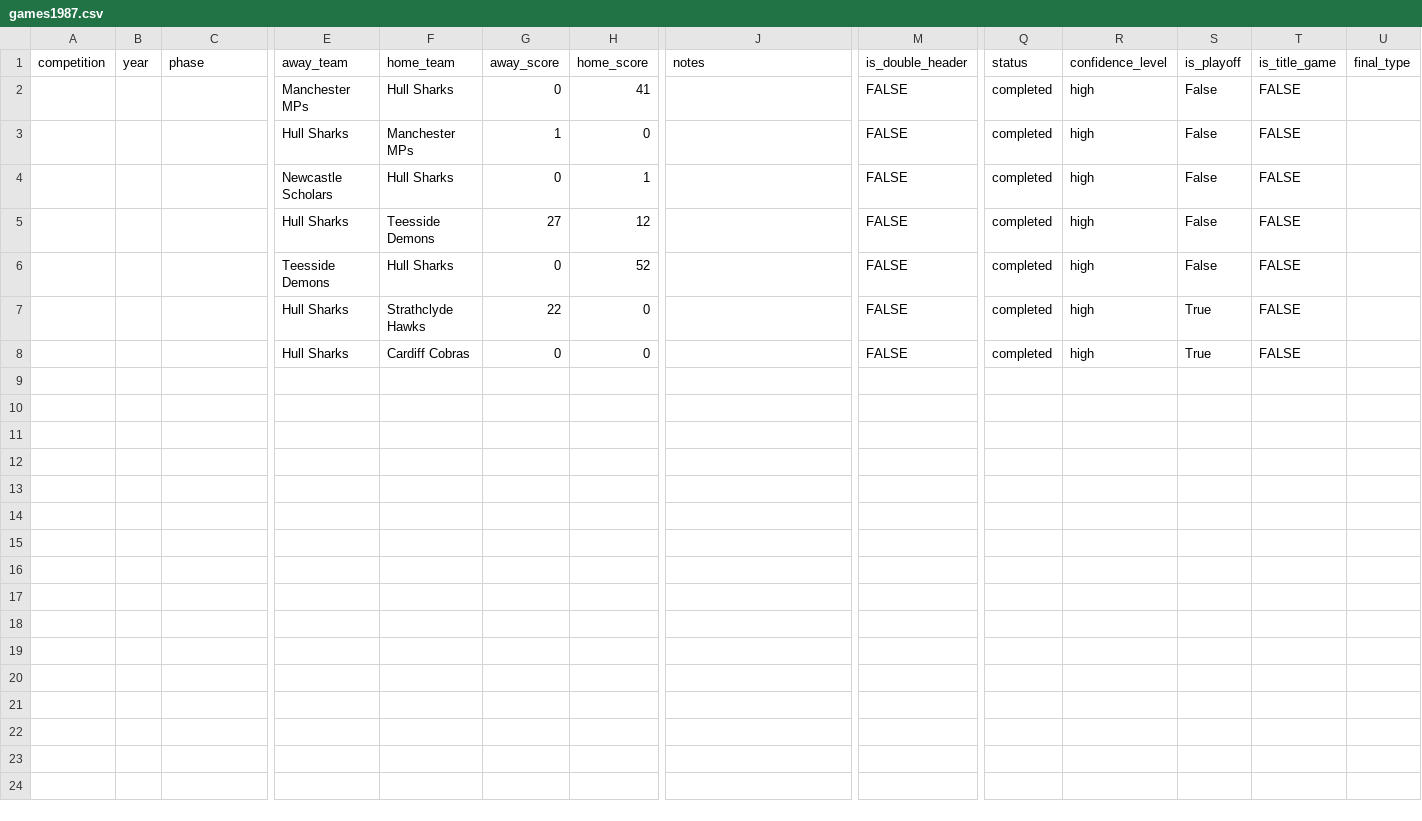
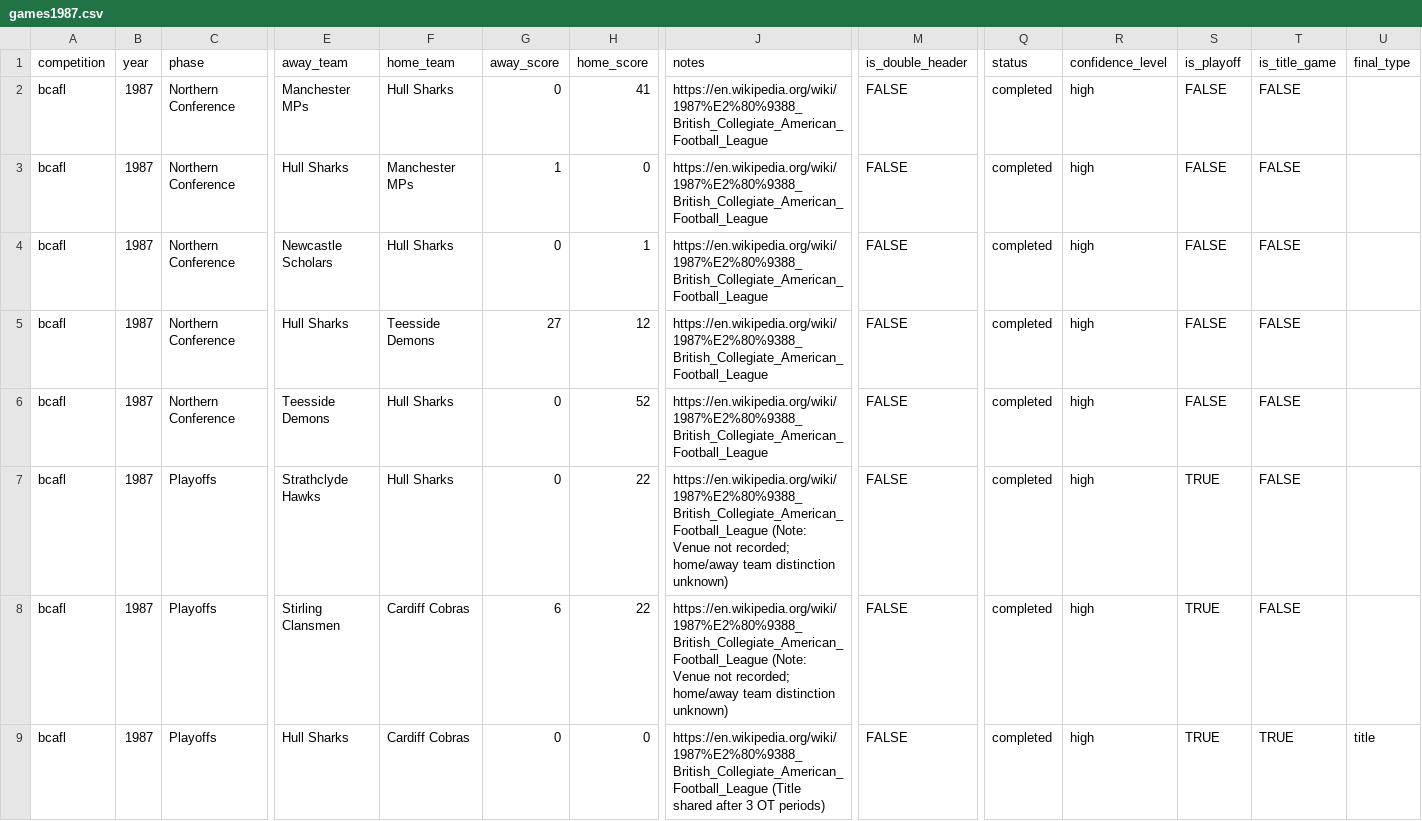
Before and after one commit to brynprice/uk-american-football, a CSV file: data/BUAFL/games1987.csv, drawn as a sheet; only a part is shown, gaps mark what is left out; removed rows and columns are numbered as before the commit, all else as after; rows hold the shown columns only; the diff names each change by its address in the sheet, - before the commit and + after, or states it on an @@ line.

```diff
--- a/data/BUAFL/games1987.csv
+++ b/data/BUAFL/games1987.csv
-A2:A6 (competition): (empty)
+A2:A6 (competition): bcafl
-B2:B6 (year): (empty)
+B2:B6 (year): 1987
-C2:C6 (phase): (empty)
+C2:C6 (phase): Northern Conference
-J2:J6 (notes): (empty)
+J2:J6 (notes): https://en.wikipedia.org/wiki/1987%E2%80%9388_British_Collegiate_American_Football_League
-S2:S6 (is_playoff): False
+S2:S6 (is_playoff): FALSE
-row 7:  |  |  | Hull Sharks | Strathclyde Hawks | 22 | 0 |  | FALSE | completed | high | True | FALSE
-row 8:  |  |  | Hull Sharks | Cardiff Cobras | 0 | 0 |  | FALSE | completed | high | True | FALSE
+row 7: bcafl | 1987 | Playoffs | Strathclyde Hawks | Hull Sharks | 0 | 22 | https://en.wikipedia.org/wiki/1987%E2%80%9388_British_Collegiate_American_Football_League (Note: Venue not recorded; home/away team distinction unknown) | FALSE | completed | high | TRUE | FALSE
+row 8: bcafl | 1987 | Playoffs | Stirling Clansmen | Cardiff Cobras | 6 | 22 | https://en.wikipedia.org/wiki/1987%E2%80%9388_British_Collegiate_American_Football_League (Note: Venue not recorded; home/away team distinction unknown) | FALSE | completed | high | TRUE | FALSE
+row 9: bcafl | 1987 | Playoffs | Hull Sharks | Cardiff Cobras | 0 | 0 | https://en.wikipedia.org/wiki/1987%E2%80%9388_British_Collegiate_American_Football_League (Title shared after 3 OT periods) | FALSE | completed | high | TRUE | TRUE | title
```
Also changed, not shown: data/BUAFL/games2008.csv, data/BUAFL/phases2007.csv, 20 other files.
